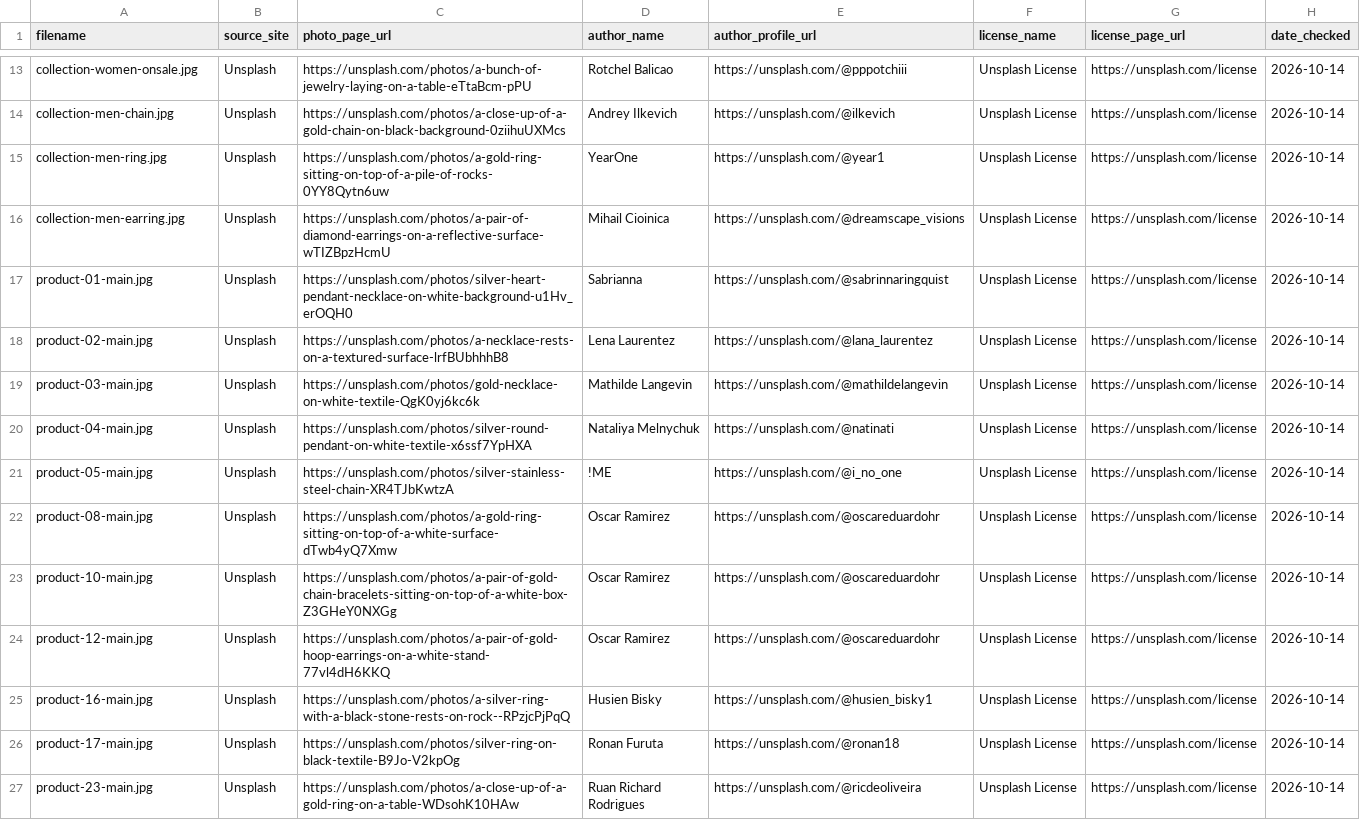
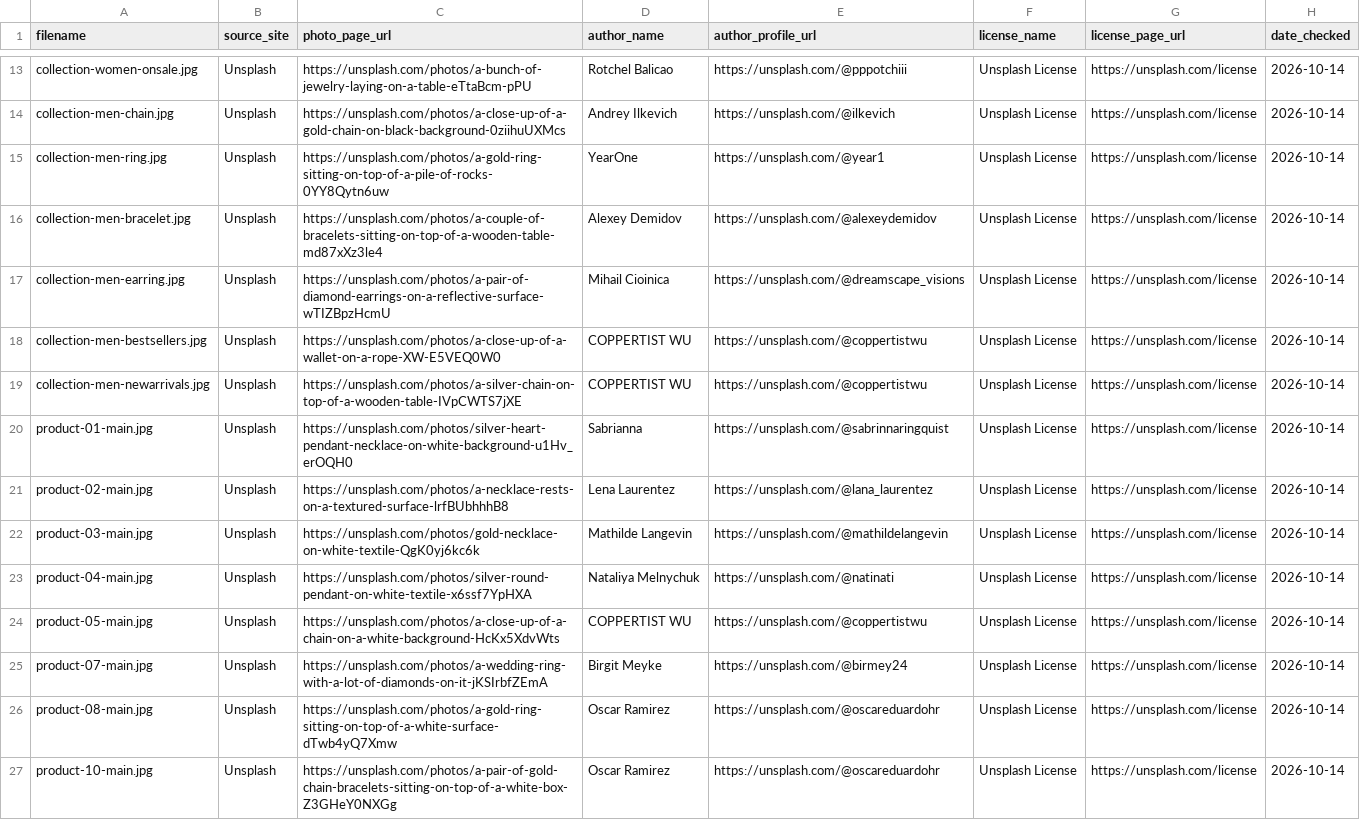
Before and after one commit to Anas-byte-glitch/Ecommerce_Product_2, a CSV file: SOURCES.csv, drawn as a sheet; only a part is shown, gaps mark what is left out; the shorter side is filled out with more unchanged rows; the diff covers the shown part only.

```diff
--- a/SOURCES.csv
+++ b/SOURCES.csv
@@ -15,3 +15,6 @@ collection-men-chain.jpg,Unsplash,https://unsplash.com/photos/a-close-up-of-a-go
 collection-men-ring.jpg,Unsplash,https://unsplash.com/photos/a-gold-ring-sitting-on-top-of-a-pile-of-rocks-0YY8Qytn6uw,YearOne,https://unsplash.com/@year1,Unsplash License,https://unsplash.com/license,2026-10-14
+collection-men-bracelet.jpg,Unsplash,https://unsplash.com/photos/a-couple-of-bracelets-sitting-on-top-of-a-wooden-table-md87xXz3le4,Alexey Demidov,https://unsplash.com/@alexeydemidov,Unsplash License,https://unsplash.com/license,2026-10-14
 collection-men-earring.jpg,Unsplash,https://unsplash.com/photos/a-pair-of-diamond-earrings-on-a-reflective-surface-wTIZBpzHcmU,Mihail Cioinica,https://unsplash.com/@dreamscape_visions,Unsplash License,https://unsplash.com/license,2026-10-14
+collection-men-bestsellers.jpg,Unsplash,https://unsplash.com/photos/a-close-up-of-a-wallet-on-a-rope-XW-E5VEQ0W0,COPPERTIST WU,https://unsplash.com/@coppertistwu,Unsplash License,https://unsplash.com/license,2026-10-14
+collection-men-newarrivals.jpg,Unsplash,https://unsplash.com/photos/a-silver-chain-on-top-of-a-wooden-table-IVpCWTS7jXE,COPPERTIST WU,https://unsplash.com/@coppertistwu,Unsplash License,https://unsplash.com/license,2026-10-14
 product-01-main.jpg,Unsplash,https://unsplash.com/photos/silver-heart-pendant-necklace-on-white-background-u1Hv_erOQH0,Sabrianna,https://unsplash.com/@sabrinnaringquist,Unsplash License,https://unsplash.com/license,2026-10-14
@@ -20,3 +23,4 @@ product-03-main.jpg,Unsplash,https://unsplash.com/photos/gold-necklace-on-white-
 product-04-main.jpg,Unsplash,https://unsplash.com/photos/silver-round-pendant-on-white-textile-x6ssf7YpHXA,Nataliya Melnychuk,https://unsplash.com/@natinati,Unsplash License,https://unsplash.com/license,2026-10-14
-product-05-main.jpg,Unsplash,https://unsplash.com/photos/silver-stainless-steel-chain-XR4TJbKwtzA,!ME,https://unsplash.com/@i_no_one,Unsplash License,https://unsplash.com/license,2026-10-14
+product-05-main.jpg,Unsplash,https://unsplash.com/photos/a-close-up-of-a-chain-on-a-white-background-HcKx5XdvWts,COPPERTIST WU,https://unsplash.com/@coppertistwu,Unsplash License,https://unsplash.com/license,2026-10-14
+product-07-main.jpg,Unsplash,https://unsplash.com/photos/a-wedding-ring-with-a-lot-of-diamonds-on-it-jKSIrbfZEmA,Birgit Meyke,https://unsplash.com/@birmey24,Unsplash License,https://unsplash.com/license,2026-10-14
 product-08-main.jpg,Unsplash,https://unsplash.com/photos/a-gold-ring-sitting-on-top-of-a-white-surface-dTwb4yQ7Xmw,Oscar Ramirez,https://unsplash.com/@oscareduardohr,Unsplash License,https://unsplash.com/license,2026-10-14
```
Also changed, not shown: 5 added rows and 3 edited cells elsewhere in this file, 1 other file.
